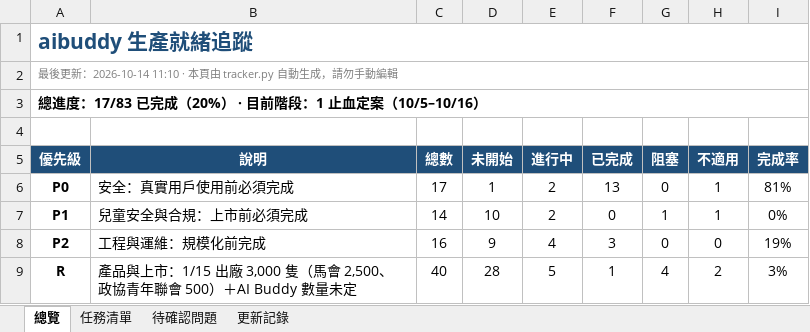
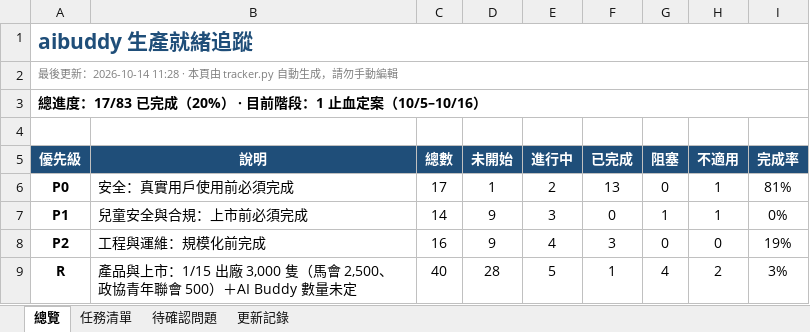
Before and after one commit to jackylee-cpu/ElatoAI, an Excel workbook: docs/production-readiness.xlsx, sheet 總覽, drawn as a sheet; only a part is shown; values as stored, in another font and other column widths than the file's, no borders; conditional formats not drawn; the diff covers the shown part only; the diff names each change by its address in the sheet, - before the commit and + after, or states it on an @@ line.

```diff
--- a/docs/production-readiness.xlsx (sheet 總覽)
+++ b/docs/production-readiness.xlsx (sheet 總覽)
-A2: …更新：2026-10-14 11:10 · 本頁由…
+A2: …更新：2026-10-14 11:28 · 本頁由…
-D7: 10
+D7: 9
-E7: 2
+E7: 3
```
Also changed, not shown: 2 added rows, 1 removed row and 7 edited cells elsewhere in this sheet, sheet 更新記錄, sheet 任務清單.
